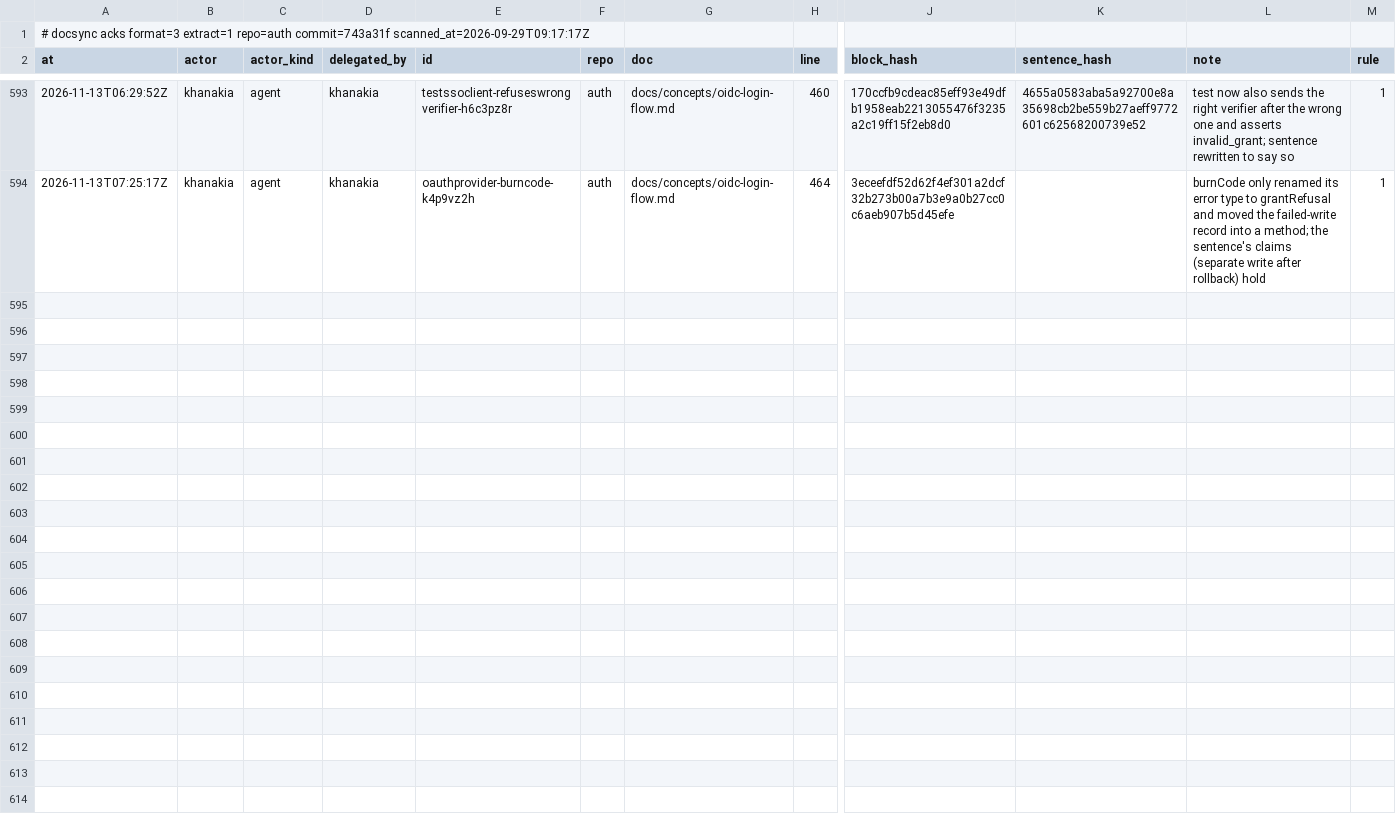
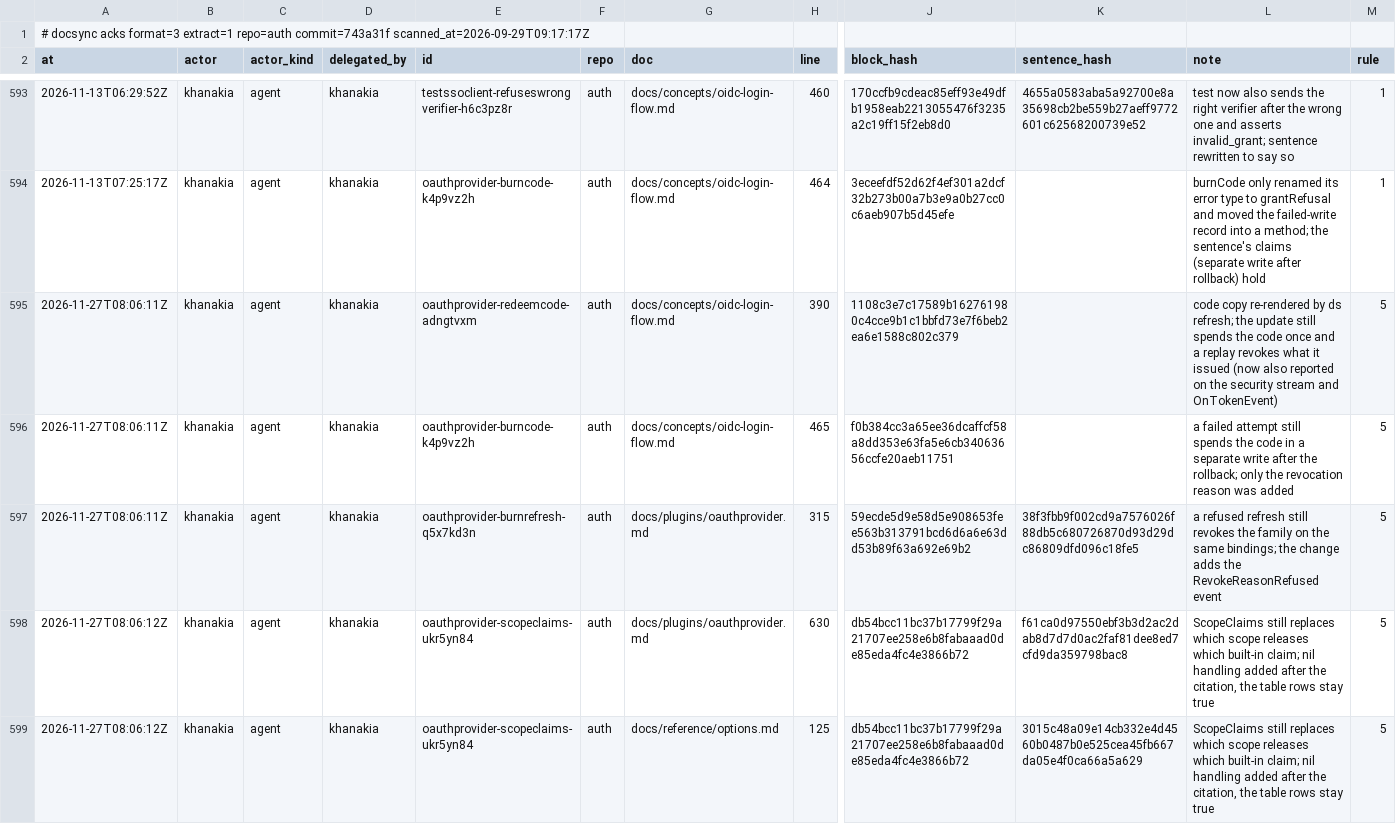
Before and after one commit to ubgo/auth, a TSV file: .ds/acks.tsv, drawn as a sheet; only a part is shown, gaps mark what is left out; rows hold the shown columns only; the diff names each change by its address in the sheet, - before the commit and + after, or states it on an @@ line.

Commit message:
docs: limits and options of the OIDC clients and the provider
docs/reference/options.md lists every option of oidcclient,
@ubgo/auth-client/oidc and plugin/oauthprovider with its default, what
0, empty or NoLimit means, where 0 is refused and what is fixed and why;
the README, llms.txt, the docs index, both guides and the module READMEs
link it. CHANGELOG for oidcclient v0.1.3, plugin/oauthprovider v0.1.8
and @ubgo/auth-client 0.1.1, feature index rows, and the 30-day cap
described as a default where it is. Citations checked against the new
code are acknowledged.

```diff
--- a/.ds/acks.tsv
+++ b/.ds/acks.tsv
+row 595: 2026-11-27T08:06:11Z | khanakia | agent | khanakia | oauthprovider-redeemcode-adngtvxm | auth | docs/concepts/oidc-login-flow.md | 390 | 1108c3e7c17589b162761980c4cce9b1c1bbfd73e7f6beb2ea6e1588c802c379 |  | code copy re-rendered by ds refresh; the update still spends the code once and a replay revokes what it issued (now also reported on the security stream and OnTokenEvent) | 5
+row 596: 2026-11-27T08:06:11Z | khanakia | agent | khanakia | oauthprovider-burncode-k4p9vz2h | auth | docs/concepts/oidc-login-flow.md | 465 | f0b384cc3a65ee36dcaffcf58a8dd353e63fa5e6cb34063656ccfe20aeb11751 |  | a failed attempt still spends the code in a separate write after the rollback; only the revocation reason was added | 5
+row 597: 2026-11-27T08:06:11Z | khanakia | agent | khanakia | oauthprovider-burnrefresh-q5x7kd3n | auth | docs/plugins/oauthprovider.md | 315 | 59ecde5d9e58d5e908653fee563b313791bcd6d6a6e63dd53b89f63a692e69b2 | 38f3fbb9f002cd9a7576026f88db5c680726870d93d29dc86809dfd096c18fe5 | a refused refresh still revokes the family on the same bindings; the change adds the RevokeReasonRefused event | 5
+row 598: 2026-11-27T08:06:12Z | khanakia | agent | khanakia | oauthprovider-scopeclaims-ukr5yn84 | auth | docs/plugins/oauthprovider.md | 630 | db54bcc11bc37b17799f29a21707ee258e6b8fabaaad0de85eda4fc4e3866b72 | f61ca0d97550ebf3b3d2ac2dab8d7d7d0ac2faf81dee8ed7cfd9da359798bac8 | ScopeClaims still replaces which scope releases which built-in claim; nil handling added after the citation, the table rows stay true | 5
+row 599: 2026-11-27T08:06:12Z | khanakia | agent | khanakia | oauthprovider-scopeclaims-ukr5yn84 | auth | docs/reference/options.md | 125 | db54bcc11bc37b17799f29a21707ee258e6b8fabaaad0de85eda4fc4e3866b72 | 3015c48a09e14cb332e4d4560b0487b0e525cea45fb667da05e4f0ca66a5a629 | ScopeClaims still replaces which scope releases which built-in claim; nil handling added after the citation, the table rows stay true | 5
```
Also changed, not shown: 19 other files.
